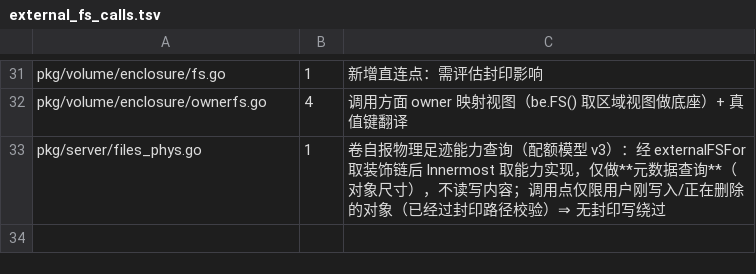
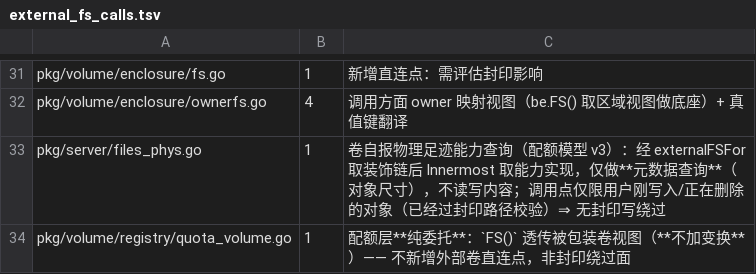
Before and after one commit to cocomhub/sproxy, a TSV file: internal/archcheck/external_fs_calls.tsv, drawn as a sheet; only a part is shown, gaps mark what is left out; the diff names each change by its address in the sheet, - before the commit and + after, or states it on an @@ line.

Commit message:
fix(archcheck): R27 登记配额层纯委托点——门禁拦下 M4a 新文件（同一根因致 3 项 CI 红）
CI 真实失败 3 项（`Test (windows)` / `Test (ubuntu, +Vault)` / `Lint`）**同一根因**：
`internal/archcheck` 的 **R27 门禁**（`TestExternalFSCallsRegistered`）报
「`pkg/volume/registry/quota_volume.go`（未登记，次数 1）」—— 我的 M4a 新文件含
`q.inner.FS()`（`QuotaVolume.FS()` 的**纯委托**）⇒ `.FS()` 文本计数未登记。

**这正是 R27 的设计意图**（口径：文本计数、**偏严不偏松**、逐条登记理由）⇒ 按约定登记：
`pkg/volume/registry/quota_volume.go	1	配额层纯委托：FS() 透传被包装卷视图（不加变换）——
不新增外部卷直连点，非封印绕过面`。

**注意**：R27 拦下的不是缺陷，而是「**新增了 `.FS()` 文本**」这一事实 ⇒ 登记 = 一次显式决策
（评估封印影响 ✓），这正是门禁的价值。

验证：`internal/archcheck`（R26/R27/R28）全绿；`go test ./...` 全量 0 FAIL。

```diff
--- a/internal/archcheck/external_fs_calls.tsv
+++ b/internal/archcheck/external_fs_calls.tsv
+row 34: pkg/volume/registry/quota_volume.go | 1 | 配额层**纯委托**：`FS()` 透传被包装卷视图（**不加变换**）—— 不新增外部卷直连点，非封印绕过面
```
